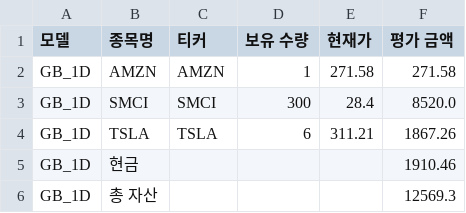
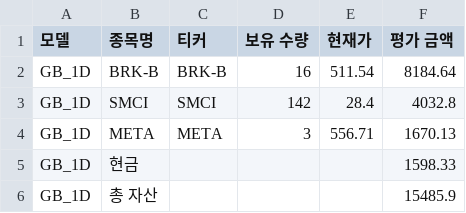
Before and after one commit to chesin1/stock_ai_trading_us, a CSV file: data/gb_1d_portfolio_final.csv, drawn as a sheet.

```diff
--- a/data/gb_1d_portfolio_final.csv
+++ b/data/gb_1d_portfolio_final.csv
@@ -1,6 +1,6 @@
 모델,종목명,티커,보유 수량,현재가,평가 금액
-GB_1D,AMZN,AMZN,1,271.58,271.58
-GB_1D,SMCI,SMCI,300,28.4,8520.0
-GB_1D,TSLA,TSLA,6,311.21,1867.26
-GB_1D,현금,,,,1910.46
-GB_1D,총 자산,,,,12569.3
+GB_1D,BRK-B,BRK-B,16,511.54,8184.64
+GB_1D,SMCI,SMCI,142,28.4,4032.8
+GB_1D,META,META,3,556.71,1670.13
+GB_1D,현금,,,,1598.33
+GB_1D,총 자산,,,,15485.9
```
Also changed, not shown: data/simulation_result_simple_with_accuracy.csv, data/us_simulation_result_with_accuracy.csv, 43 other files.
